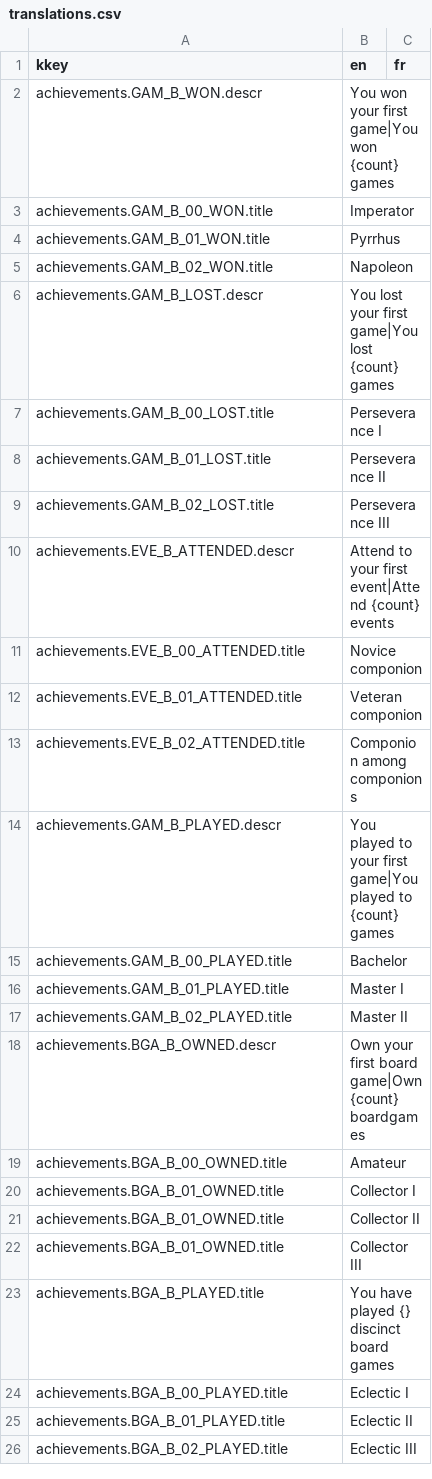
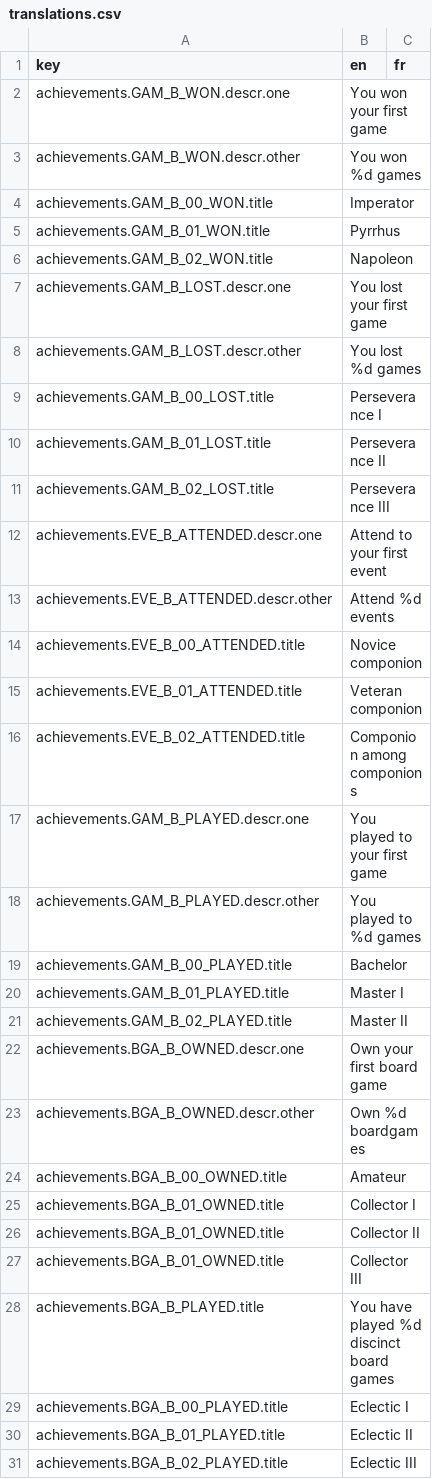
Before and after one commit to BGWE/BoardgameWE, a CSV file: api/locales/translations.csv, drawn as a sheet; only a part is shown.

```diff
--- a/api/locales/translations.csv
+++ b/api/locales/translations.csv
@@ -1,3 +1,4 @@
-kkey,en,fr
-achievements.GAM_B_WON.descr,You won your first game|You won {count} games,
+key,en,fr
+achievements.GAM_B_WON.descr.one,You won your first game,
+achievements.GAM_B_WON.descr.other,You won %d games,
 achievements.GAM_B_00_WON.title,Imperator,
@@ -5,3 +6,4 @@ achievements.GAM_B_01_WON.title,Pyrrhus,
 achievements.GAM_B_02_WON.title,Napoleon,
-achievements.GAM_B_LOST.descr,You lost your first game|You lost {count} games,
+achievements.GAM_B_LOST.descr.one,You lost your first game,
+achievements.GAM_B_LOST.descr.other,You lost %d games,
 achievements.GAM_B_00_LOST.title,Perseverance I,
@@ -9,3 +11,4 @@ achievements.GAM_B_01_LOST.title,Perseverance II,
 achievements.GAM_B_02_LOST.title,Perseverance III,
-achievements.EVE_B_ATTENDED.descr,Attend to your first event|Attend {count} events,
+achievements.EVE_B_ATTENDED.descr.one,Attend to your first event,
+achievements.EVE_B_ATTENDED.descr.other,Attend %d events,
 achievements.EVE_B_00_ATTENDED.title,Novice componion,
@@ -13,3 +16,4 @@ achievements.EVE_B_01_ATTENDED.title,Veteran componion,
 achievements.EVE_B_02_ATTENDED.title,Componion among componions,
-achievements.GAM_B_PLAYED.descr,You played to your first game|You played to {count} games,
+achievements.GAM_B_PLAYED.descr.one,You played to your first game,
+achievements.GAM_B_PLAYED.descr.other,You played to %d games,
 achievements.GAM_B_00_PLAYED.title,Bachelor,
@@ -17,3 +21,4 @@ achievements.GAM_B_01_PLAYED.title,Master I,
 achievements.GAM_B_02_PLAYED.title,Master II,
-achievements.BGA_B_OWNED.descr,Own your first board game|Own {count} boardgames,
+achievements.BGA_B_OWNED.descr.one,Own your first board game,
+achievements.BGA_B_OWNED.descr.other,Own %d boardgames,
 achievements.BGA_B_00_OWNED.title,Amateur,
@@ -22,3 +27,3 @@ achievements.BGA_B_01_OWNED.title,Collector II,
 achievements.BGA_B_01_OWNED.title,Collector III,
-achievements.BGA_B_PLAYED.title,You have played {} discinct board games,
+achievements.BGA_B_PLAYED.title,You have played %d discinct board games,
 achievements.BGA_B_00_PLAYED.title,Eclectic I,
```
Also changed, not shown: 6 other files.
